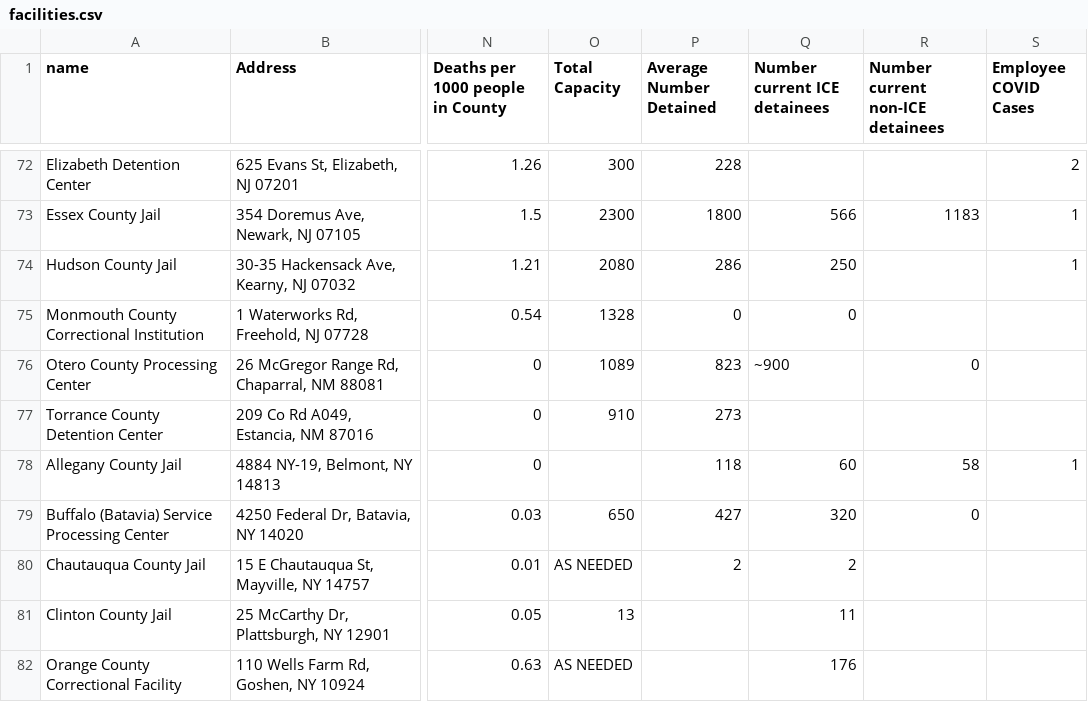
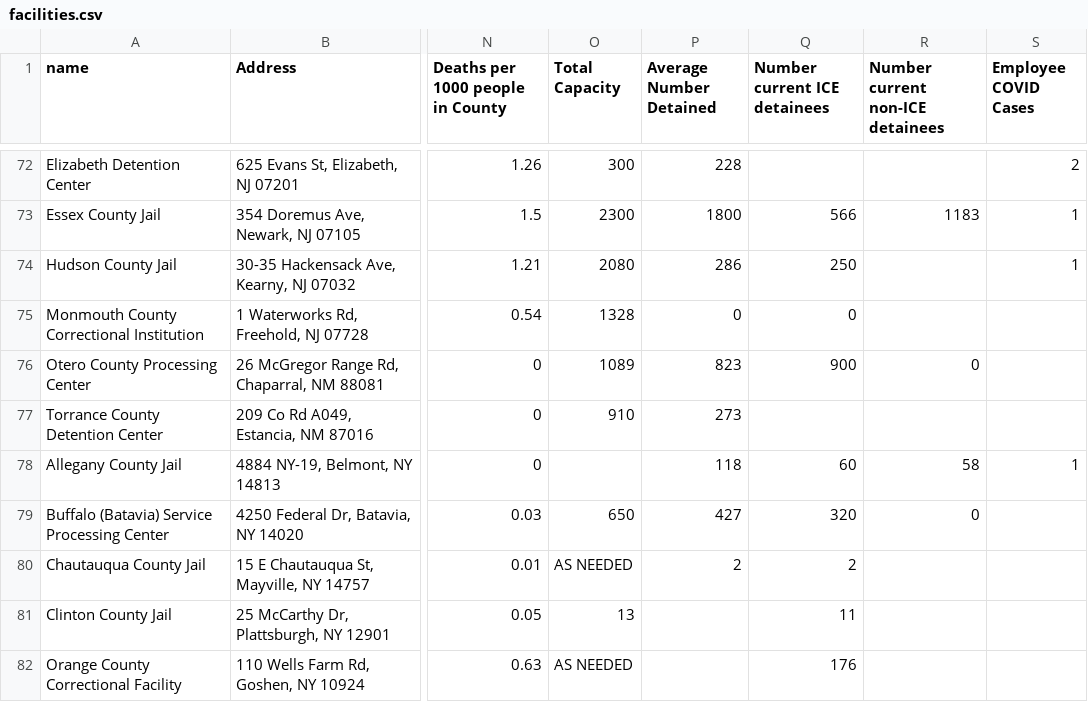
Before and after one commit to jakobtroidl/DetainedInDanger, a CSV file: data/facilities.csv, drawn as a sheet; only a part is shown, gaps mark what is left out; the diff names each change by its address in the sheet, - before the commit and + after, or states it on an @@ line.

Commit message:
fix

```diff
--- a/data/facilities.csv
+++ b/data/facilities.csv
-Q76 (Number current ICE detainees): ~900
+Q76 (Number current ICE detainees): 900
```
